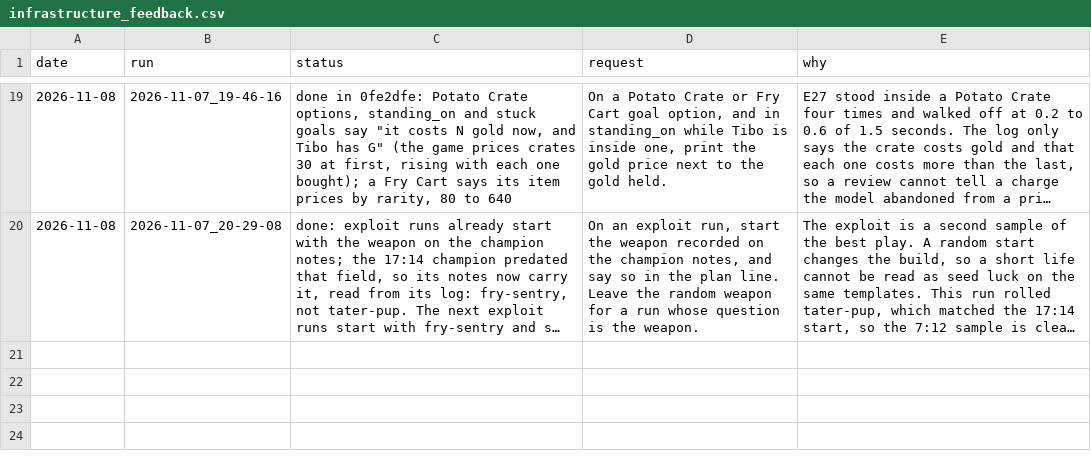
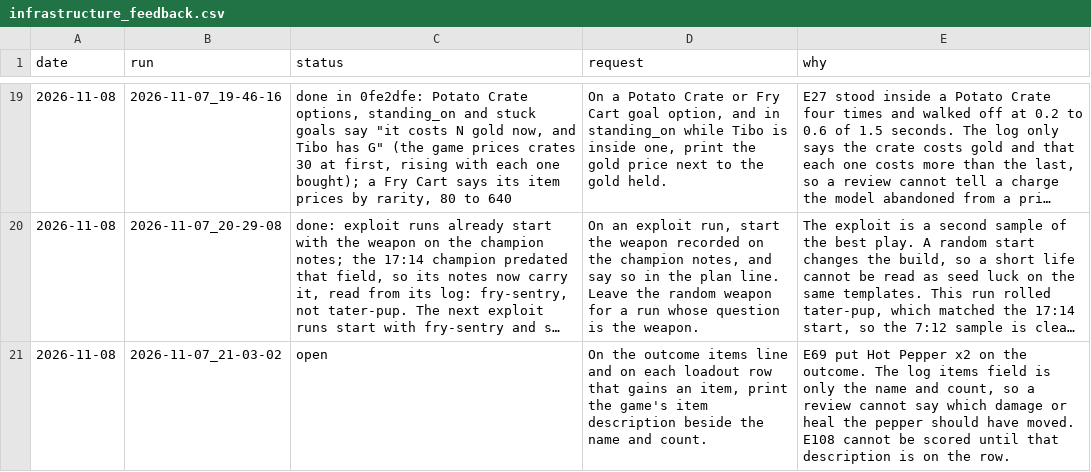
Before and after one commit to smirea/tibobit, a CSV file: gameplay/infrastructure_feedback.csv, drawn as a sheet; only a part is shown, gaps mark what is left out; long unchanged cells end in …; the diff names each change by its address in the sheet, - before the commit and + after, or states it on an @@ line.

```diff
--- a/gameplay/infrastructure_feedback.csv
+++ b/gameplay/infrastructure_feedback.csv
+row 21: 2026-11-08 | 2026-11-07_21-03-02 | open | On the outcome items line and on each loadout row that gains an item, print the game's item description beside the name and count. | E69 put Hot Pepper x2 on the outcome. The log items field is only the name and count, so a review cannot say which damage or heal the pepper should have moved. E108 cannot be scored until that description is on the row.
```
Also changed, not shown: gameplay/experiments.csv, 2 other files.
